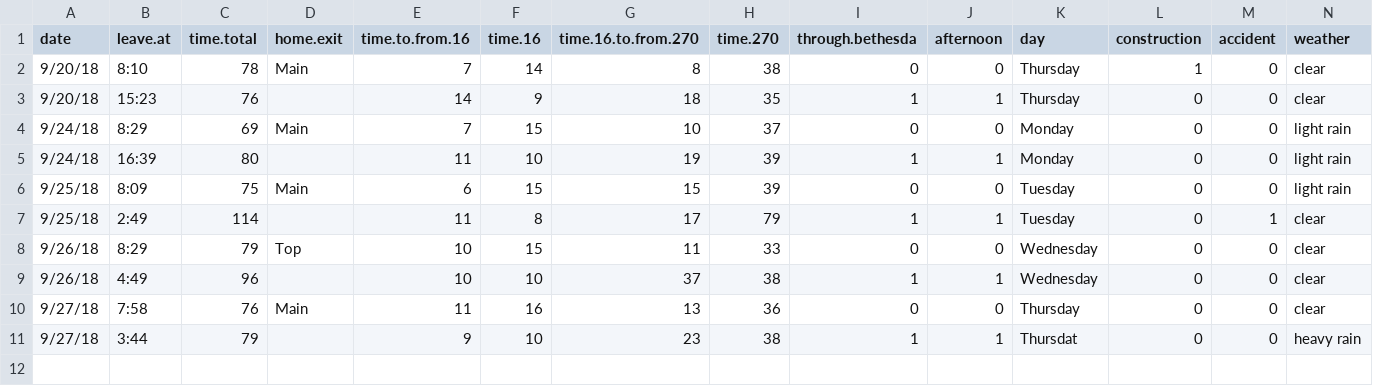
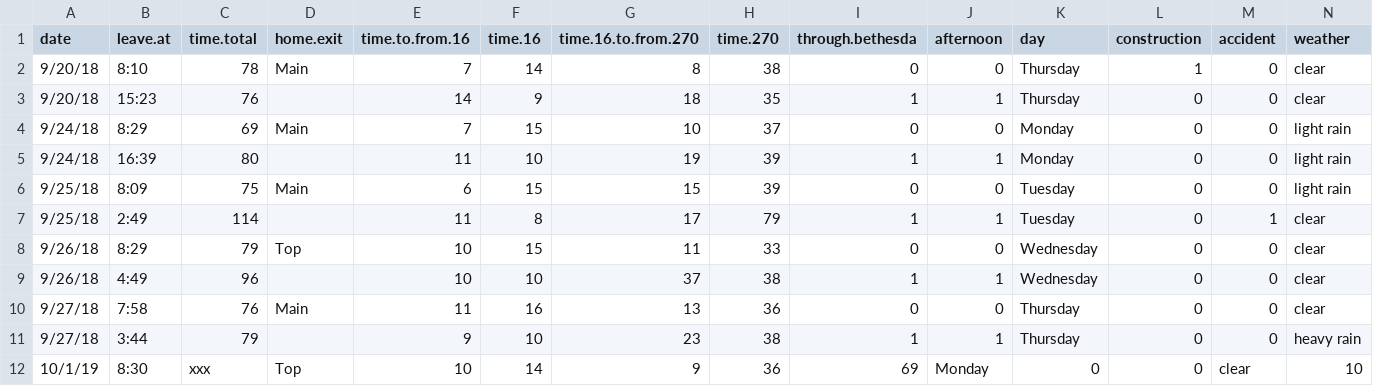
Before and after one commit to ryansafner/commute, a CSV file: Book1.csv, drawn as a sheet; only a part is shown; rows hold the shown columns only; the diff names each change by its address in the sheet, - before the commit and + after, or states it on an @@ line.

Commit message:
Added Monday Oct 1

```diff
--- a/Book1.csv
+++ b/Book1.csv
-K11 (day): Thursdat
+K11 (day): Thursday
+row 12: 10/1/19 | 8:30 | xxx | Top | 10 | 14 | 9 | 36 | 69 | Monday | 0 | 0 | clear | 10
```
